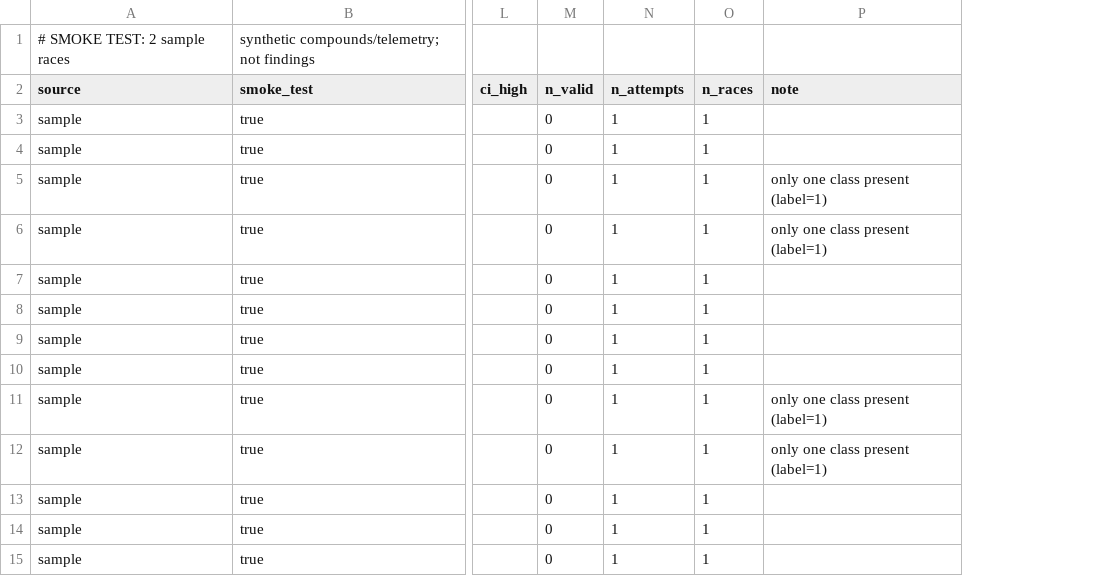
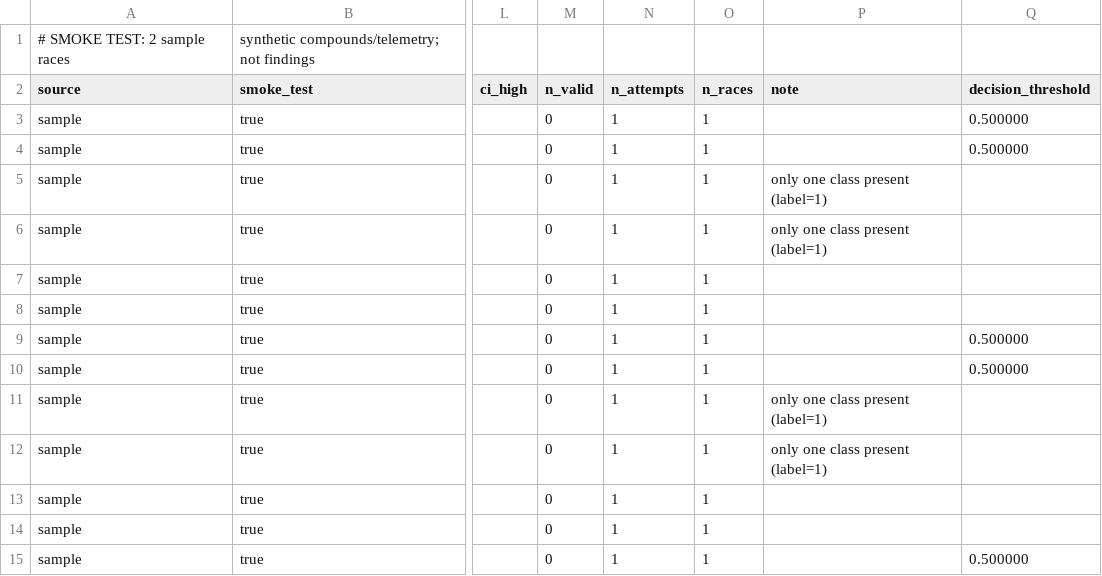
Before and after one commit to parinithd-27/F1-Strategy-Analytics, a CSV file: results/model_eval_sample.csv, drawn as a sheet; only a part is shown, gaps mark what is left out; the diff names each change by its address in the sheet, - before the commit and + after, or states it on an @@ line.

```diff
--- a/results/model_eval_sample.csv
+++ b/results/model_eval_sample.csv
+column Q (decision_threshold), rows 3-15: 0.500000 | 0.500000 |  |  |  |  | 0.500000 | 0.500000 |  |  |  |  | 0.500000
```
Also changed, not shown: results/calibration_sample.csv, 55 other files.
